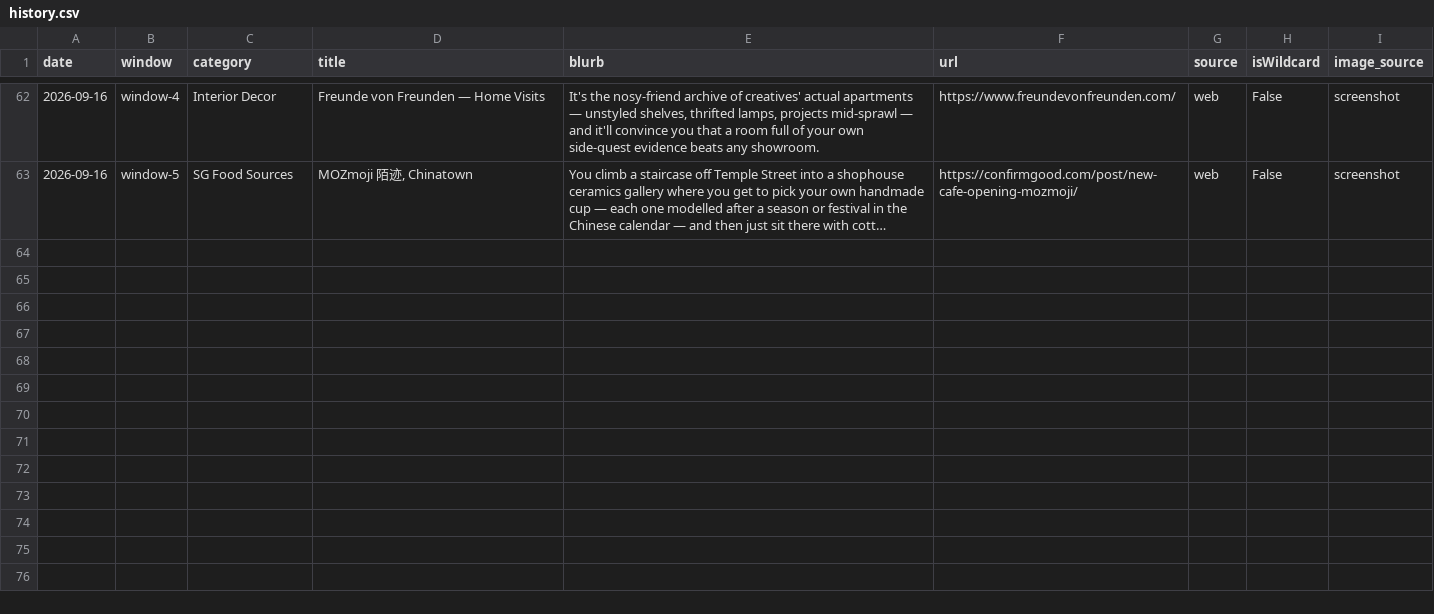
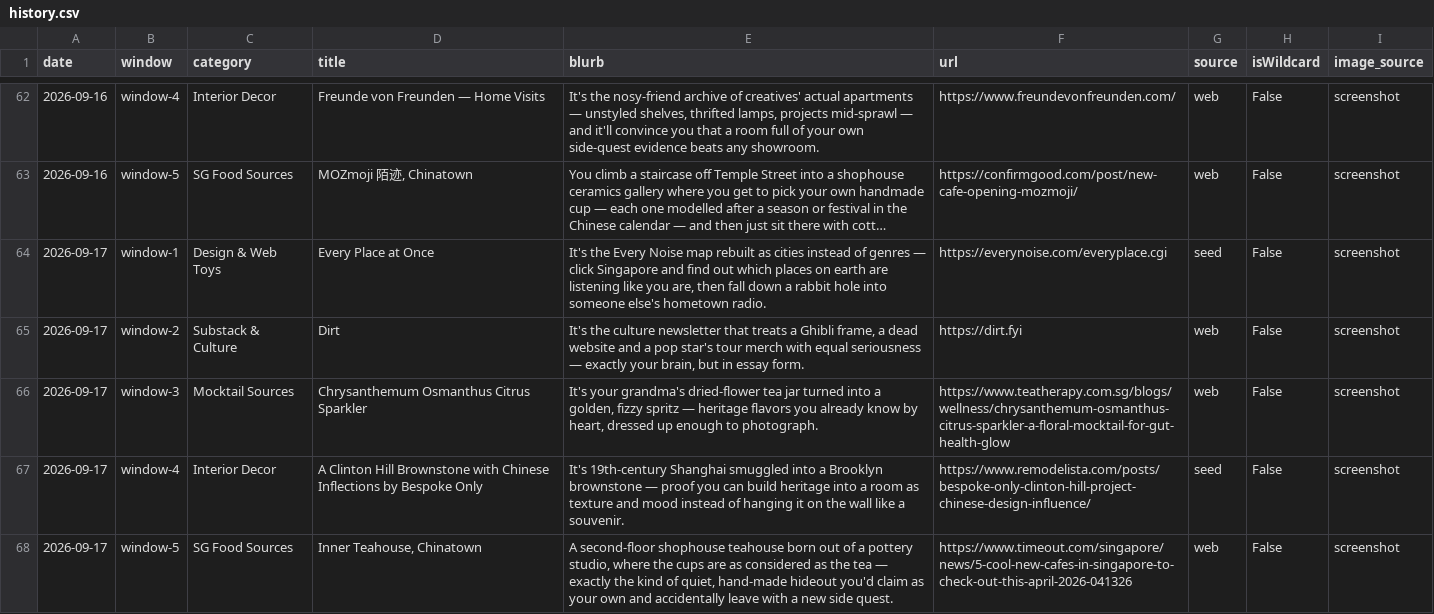
Before and after one commit to neeshasahl-cpu/mellies-corner, a CSV file: history.csv, drawn as a sheet; only a part is shown, gaps mark what is left out; long unchanged cells end in …; the diff names each change by its address in the sheet, - before the commit and + after, or states it on an @@ line.

```diff
--- a/history.csv
+++ b/history.csv
+row 64: 2026-09-17 | window-1 | Design & Web Toys | Every Place at Once | It's the Every Noise map rebuilt as cities instead of genres — click Singapore and find out which places on earth are listening like you are, then fall down a rabbit hole into someone else's hometown radio. | https://everynoise.com/everyplace.cgi | seed | False | screenshot
+row 65: 2026-09-17 | window-2 | Substack & Culture | Dirt | It's the culture newsletter that treats a Ghibli frame, a dead website and a pop star's tour merch with equal seriousness — exactly your brain, but in essay form. | https://dirt.fyi | web | False | screenshot
+row 66: 2026-09-17 | window-3 | Mocktail Sources | Chrysanthemum Osmanthus Citrus Sparkler | It's your grandma's dried-flower tea jar turned into a golden, fizzy spritz — heritage flavors you already know by heart, dressed up enough to photograph. | https://www.teatherapy.com.sg/blogs/wellness/chrysanthemum-osmanthus-citrus-sparkler-a-floral-mocktail-for-gut-health-glow | web | False | screenshot
+row 67: 2026-09-17 | window-4 | Interior Decor | A Clinton Hill Brownstone with Chinese Inflections by Bespoke Only | It's 19th-century Shanghai smuggled into a Brooklyn brownstone — proof you can build heritage into a room as texture and mood instead of hanging it on the wall like a souvenir. | https://www.remodelista.com/posts/bespoke-only-clinton-hill-project-chinese-design-influence/ | seed | False | screenshot
+row 68: 2026-09-17 | window-5 | SG Food Sources | Inner Teahouse, Chinatown | A second-floor shophouse teahouse born out of a pottery studio, where the cups are as considered as the tea — exactly the kind of quiet, hand-made hideout you'd claim as your own and accidentally leave with a new side quest. | https://www.timeout.com/singapore/news/5-cool-new-cafes-in-singapore-to-check-out-this-april-2026-041326 | web | False | screenshot
```
Also changed, not shown: 8 other files.
